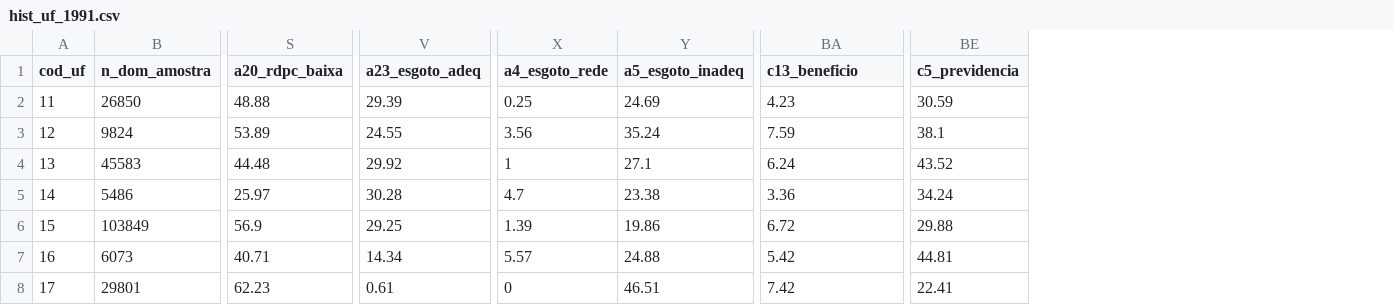
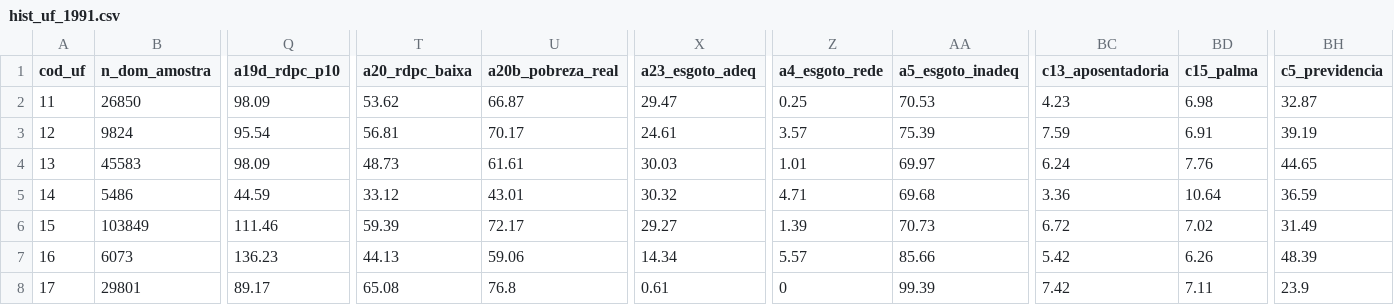
Before and after one commit to arthurwelle/censos, a CSV file: site/data/hist_uf_1991.csv, drawn as a sheet; only a part is shown, gaps mark what is left out; addresses are those after the commit; the diff covers the shown part only; the diff names each change by its address in the sheet, - before the commit and + after, or states it on an @@ line.

```diff
--- a/site/data/hist_uf_1991.csv
+++ b/site/data/hist_uf_1991.csv
+column Q (a19d_rdpc_p10), rows 2-8: 98.09 | 95.54 | 98.09 | 44.59 | 111.46 | 136.23 | 89.17
+column U (a20b_pobreza_real), rows 2-8: 66.87 | 70.17 | 61.61 | 43.01 | 72.17 | 59.06 | 76.8
+column BD (c15_palma), rows 2-8: 6.98 | 6.91 | 7.76 | 10.64 | 7.02 | 6.26 | 7.11
-BC1: c13_beneficio
+BC1: c13_aposentadoria
-T2 (a20_rdpc_baixa): 48.88
+T2 (a20_rdpc_baixa): 53.62
-X2 (a23_esgoto_adeq): 29.39
+X2 (a23_esgoto_adeq): 29.47
-AA2 (a5_esgoto_inadeq): 24.69
+AA2 (a5_esgoto_inadeq): 70.53
-BH2 (c5_previdencia): 30.59
+BH2 (c5_previdencia): 32.87
-T3 (a20_rdpc_baixa): 53.89
+T3 (a20_rdpc_baixa): 56.81
-X3 (a23_esgoto_adeq): 24.55
+X3 (a23_esgoto_adeq): 24.61
-Z3 (a4_esgoto_rede): 3.56
+Z3 (a4_esgoto_rede): 3.57
-AA3 (a5_esgoto_inadeq): 35.24
+AA3 (a5_esgoto_inadeq): 75.39
-BH3 (c5_previdencia): 38.1
+BH3 (c5_previdencia): 39.19
-T4 (a20_rdpc_baixa): 44.48
+T4 (a20_rdpc_baixa): 48.73
-X4 (a23_esgoto_adeq): 29.92
+X4 (a23_esgoto_adeq): 30.03
-Z4 (a4_esgoto_rede): 1
+Z4 (a4_esgoto_rede): 1.01
-AA4 (a5_esgoto_inadeq): 27.1
+AA4 (a5_esgoto_inadeq): 69.97
-BH4 (c5_previdencia): 43.52
+BH4 (c5_previdencia): 44.65
-T5 (a20_rdpc_baixa): 25.97
+T5 (a20_rdpc_baixa): 33.12
-X5 (a23_esgoto_adeq): 30.28
+X5 (a23_esgoto_adeq): 30.32
-Z5 (a4_esgoto_rede): 4.7
+Z5 (a4_esgoto_rede): 4.71
-AA5 (a5_esgoto_inadeq): 23.38
+AA5 (a5_esgoto_inadeq): 69.68
-BH5 (c5_previdencia): 34.24
+BH5 (c5_previdencia): 36.59
-T6 (a20_rdpc_baixa): 56.9
+T6 (a20_rdpc_baixa): 59.39
-X6 (a23_esgoto_adeq): 29.25
+X6 (a23_esgoto_adeq): 29.27
-AA6 (a5_esgoto_inadeq): 19.86
+AA6 (a5_esgoto_inadeq): 70.73
-BH6 (c5_previdencia): 29.88
+BH6 (c5_previdencia): 31.49
-T7 (a20_rdpc_baixa): 40.71
+T7 (a20_rdpc_baixa): 44.13
-AA7 (a5_esgoto_inadeq): 24.88
+AA7 (a5_esgoto_inadeq): 85.66
-BH7 (c5_previdencia): 44.81
+BH7 (c5_previdencia): 48.39
-T8 (a20_rdpc_baixa): 62.23
+T8 (a20_rdpc_baixa): 65.08
-AA8 (a5_esgoto_inadeq): 46.51
+AA8 (a5_esgoto_inadeq): 99.39
-BH8 (c5_previdencia): 22.41
+BH8 (c5_previdencia): 23.9
```
Also changed, not shown: 98 edited cells elsewhere in this file, site/data/hist_uf_1970.csv, site/data/hist_uf_1980.csv, 14 other files.
